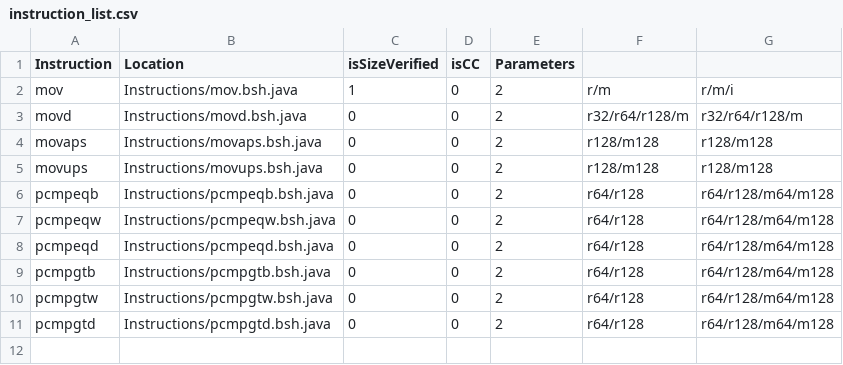
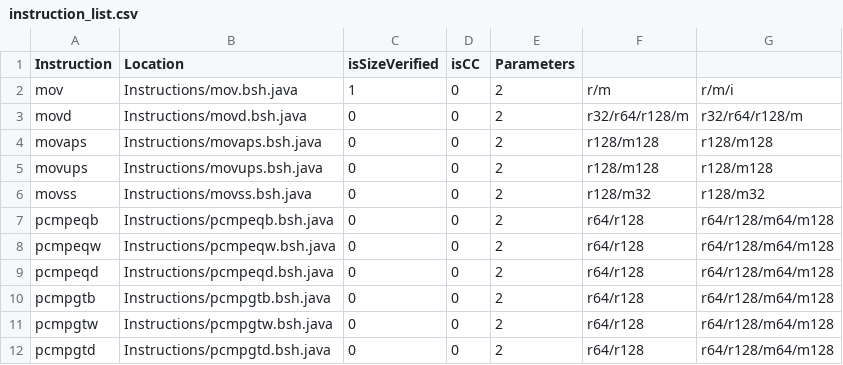
Before and after one commit to thejenigrace/thsst-calvis, a CSV file: Instructions/instruction_list.csv, drawn as a sheet.

```diff
--- a/Instructions/instruction_list.csv
+++ b/Instructions/instruction_list.csv
@@ -5,2 +5,3 @@ movaps,Instructions/movaps.bsh.java,0,0,2,r128/m128,r128/m128,
 movups,Instructions/movups.bsh.java,0,0,2,r128/m128,r128/m128,
+movss,Instructions/movss.bsh.java,0,0,2,r128/m32,r128/m32,
 pcmpeqb,Instructions/pcmpeqb.bsh.java,0,0,2,r64/r128,r64/r128/m64/m128,
```
Also changed, not shown: 1 other file.
